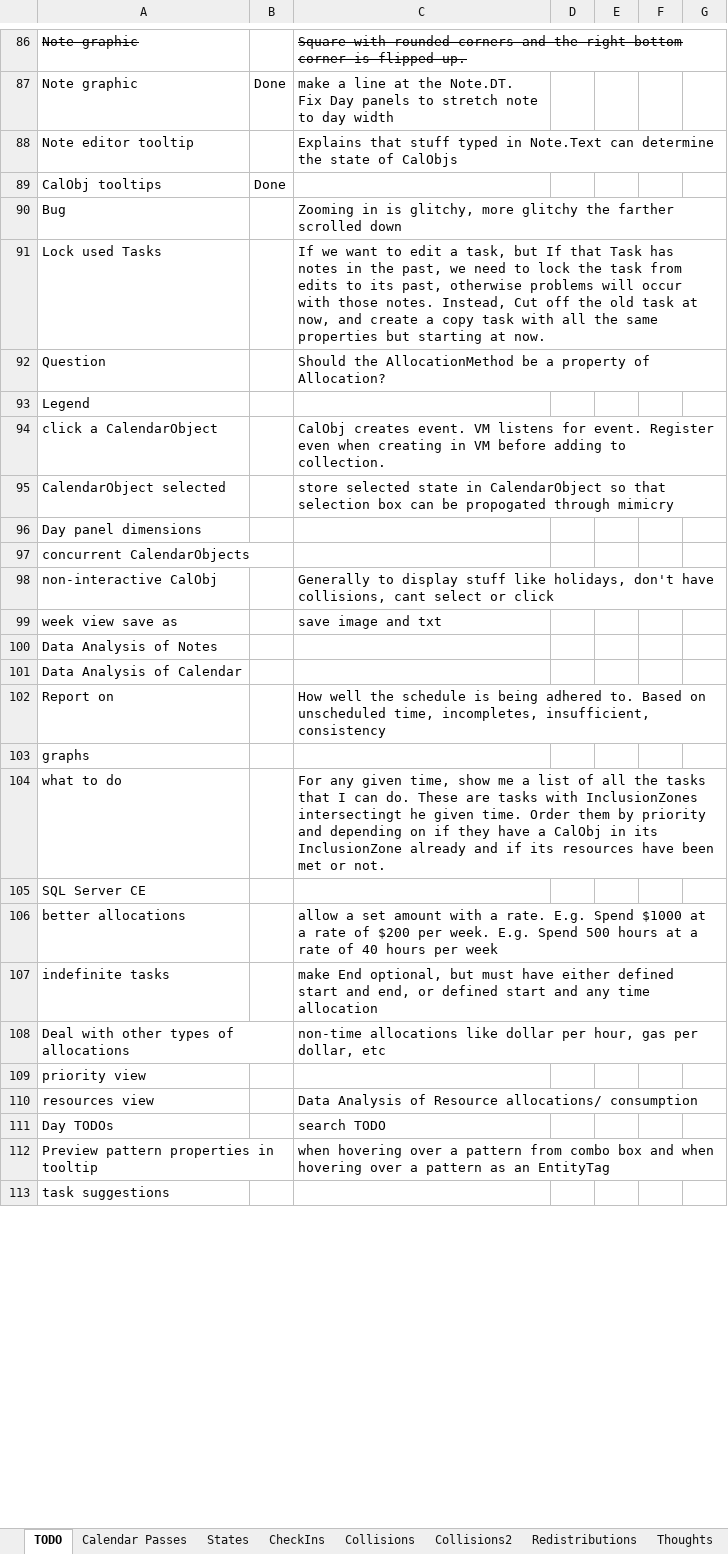
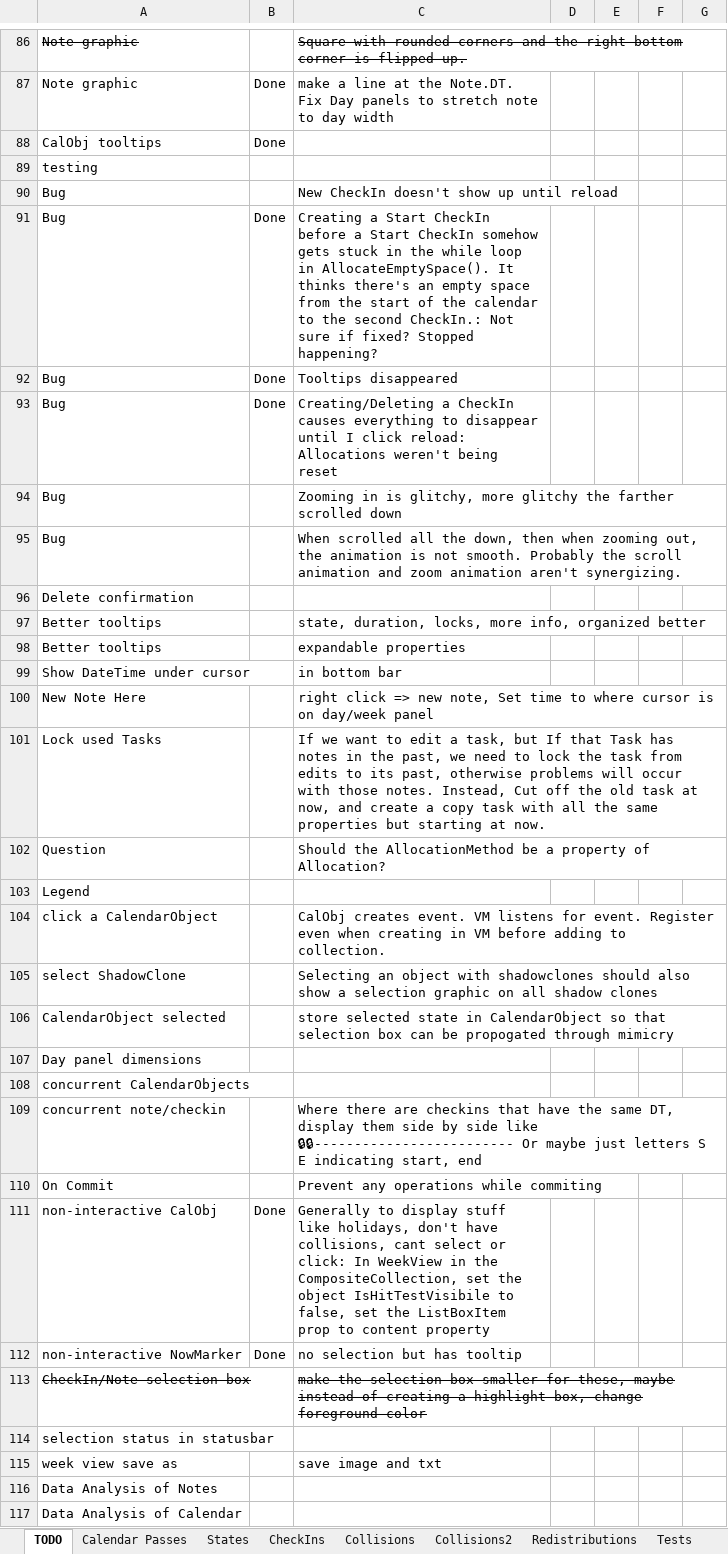
Before and after one commit to NuCode1497/TimekeeperWPF, an Excel workbook: Plans.xlsx, sheet TODO, drawn as a sheet; only a part is shown, gaps mark what is left out; the shorter side is filled out with more unchanged rows; values as stored, in another font and other column widths than the file's, no borders; conditional formats and table styles not drawn; removed rows and columns are numbered as before the commit, all else as after; the diff covers the shown part only; the diff names each change by its address in the sheet, - before the commit and + after, or states it on an @@ line.

```diff
--- a/Plans.xlsx (sheet TODO)
+++ b/Plans.xlsx (sheet TODO)
+sheet tab: Tests
-row 88: Note editor tooltip |  | Explains that stuff typed in Note.Text can determine the state of CalObjs
+row 89: testing
+row 90: Bug |  | New CheckIn doesn't show up until reload
+row 91: Bug | Done | Creating a Start CheckIn before a Start CheckIn somehow gets stuck in the while loop in AllocateEmptySpace(). It thinks there's an empty space from the start of the calendar to the second CheckIn.: Not sure if fixed? Stopped happening?
+row 92: Bug | Done | Tooltips disappeared
+row 93: Bug | Done | Creating/Deleting a CheckIn causes everything to disappear until I click reload: Allocations weren't being reset
+row 95: Bug |  | When scrolled all the down, then when zooming out, the animation is not smooth. Probably the scroll animation and zoom animation aren't synergizing.
+row 96: Delete confirmation
+row 97: Better tooltips |  | state, duration, locks, more info, organized better
+row 98: Better tooltips |  | expandable properties
@@ row 114 moved to row 99: Show DateTime under cursor @@
@@ row 115 moved to row 100: New Note Here @@
+row 105: select ShadowClone |  | Selecting an object with shadowclones should also show a selection graphic on all shadow clones
+row 109: concurrent note/checkin |  | Where there are checkins that have the same DT, display them side by side like 🔒🔒------------------------- Or maybe just letters S E indicating start, end
@@ row 137 moved to row 110: On Commit @@
-B111: (empty)
+B111: Done
-C111: …select or click
+C111: …select or click: In WeekView in the CompositeCollection, set the object IsHitTestVisibile to false, set the ListBoxItem prop to content property
+row 112: non-interactive NowMarker | Done | no selection but has tooltip
+row 113: CheckIn/Note selection box |  | make the selection box smaller for these, maybe instead of creating a highlight box, change foreground color
+row 114: selection status in statusbar
```
Also changed, not shown: 4 added rows, 2 removed rows and 8 edited cells elsewhere in this sheet, sheet States, 22 other files.
